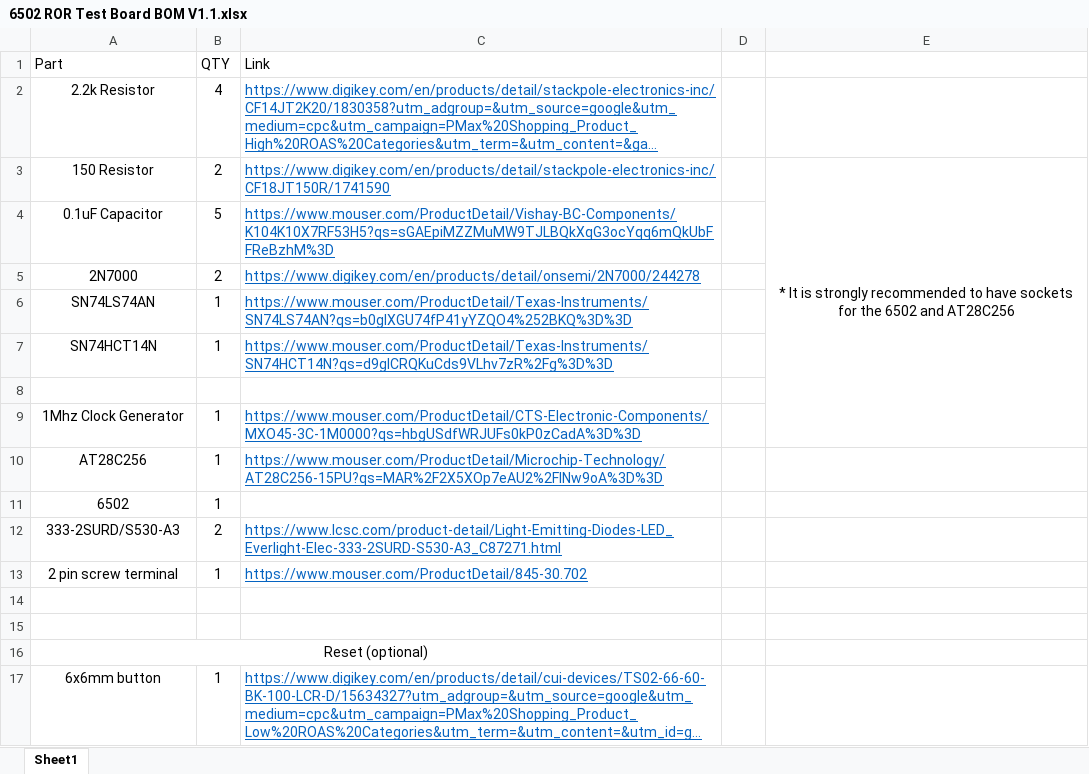
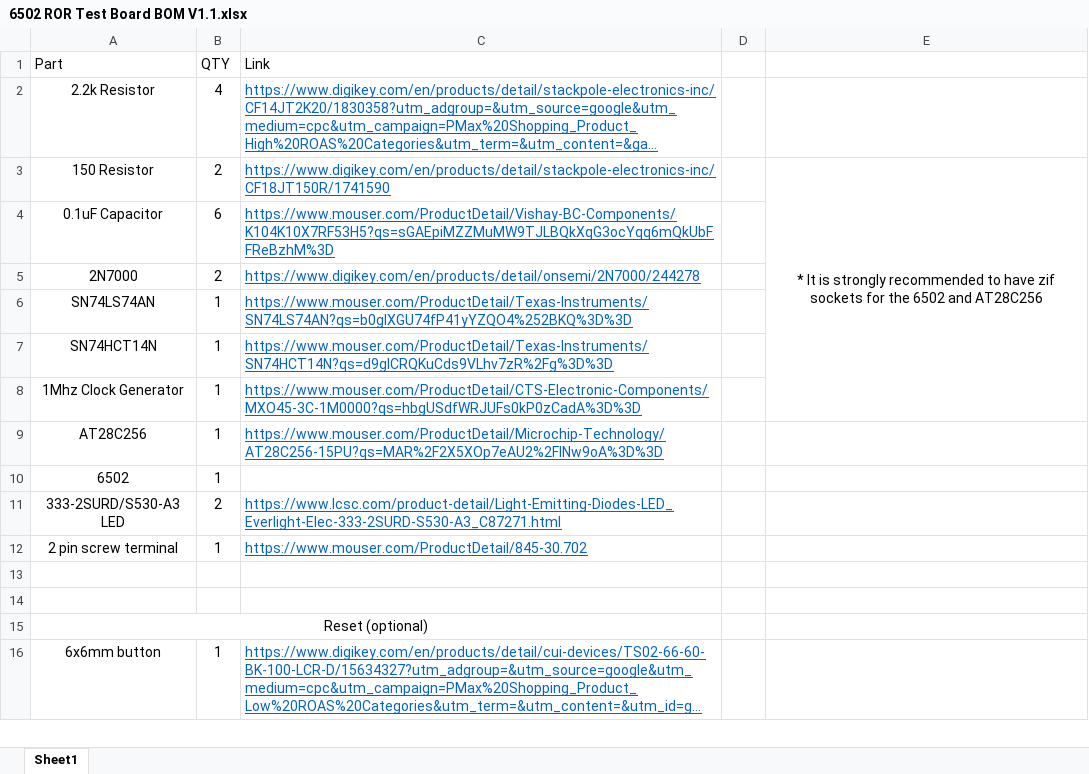
Before and after one commit to Supercookiegaming/6502-ROR-Test-Board, an Excel workbook: 6502 ROR Test Board BOM V1.1.xlsx, sheet Sheet1, drawn as a sheet; only a part is shown; long unchanged cells end in …; values as stored, in another font and other column widths than the file's, no borders; removed rows and columns are numbered as before the commit, all else as after; the diff names each change by its address in the sheet, - before the commit and + after, or states it on an @@ line.

```diff
--- a/6502 ROR Test Board BOM V1.1.xlsx (sheet Sheet1)
+++ b/6502 ROR Test Board BOM V1.1.xlsx (sheet Sheet1)
-E3: …to have sockets for…
+E3: …to have zif sockets for…
-B4 (QTY): 5
+B4 (QTY): 6
-row 8: (empty)
-A11 (Part): 333-2SURD/S530-A3
+A11 (Part): 333-2SURD/S530-A3 LED
```
Also changed, not shown: 6502 ROR Test Board BOM V1.xlsx, 6 other files.
